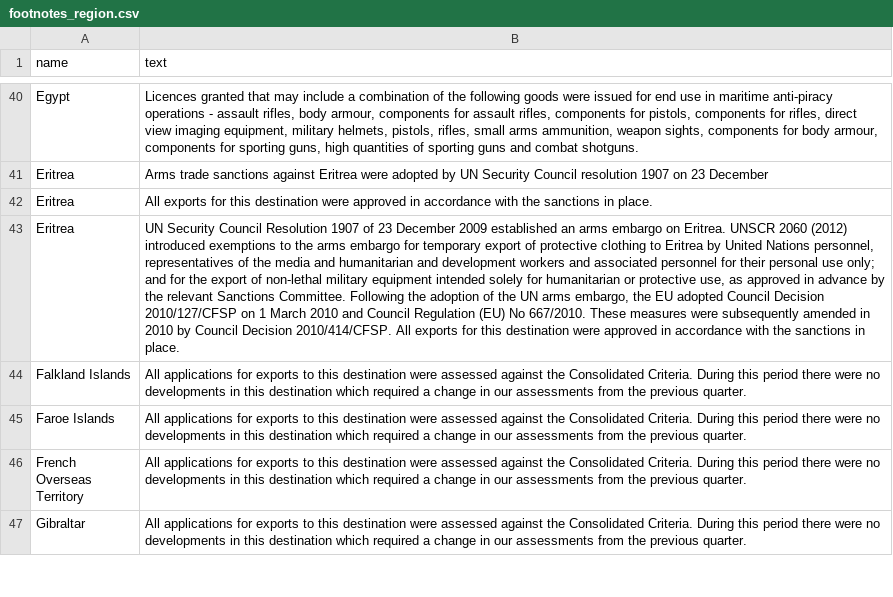
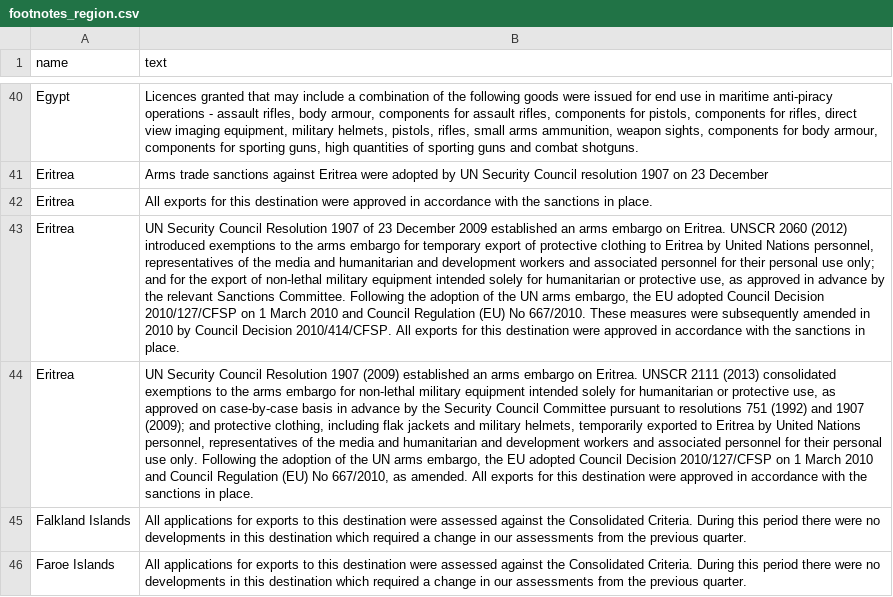
Before and after one commit to caatdata/uk-arms-export-data, a CSV file: footnotes_region.csv, drawn as a sheet; only a part is shown, gaps mark what is left out; the shorter side is filled out with more unchanged rows; the diff names each change by its address in the sheet, - before the commit and + after, or states it on an @@ line.

Commit message:
Added 2015-10-20 data with licences up to 2015-06-01.

```diff
--- a/footnotes_region.csv
+++ b/footnotes_region.csv
+row 44: Eritrea | UN Security Council Resolution 1907 (2009) established an arms embargo on Eritrea. UNSCR 2111 (2013) consolidated exemptions to the arms embargo for non-lethal military equipment intended solely for humanitarian or protective use, as approved on case-by-case basis in advance by the Security Council Committee pursuant to resolutions 751 (1992) and 1907 (2009); and protective clothing, including flak jackets and military helmets, temporarily exported to Eritrea by United Nations personnel, representatives of the media and humanitarian and development workers and associated personnel for their personal use only. Following the adoption of the UN arms embargo, the EU adopted Council Decision 2010/127/CFSP on 1 March 2010 and Council Regulation (EU) No 667/2010, as amended. All exports for this destination were approved in accordance with the sanctions in place.
```
Also changed, not shown: ratings.csv, 5 other files.
